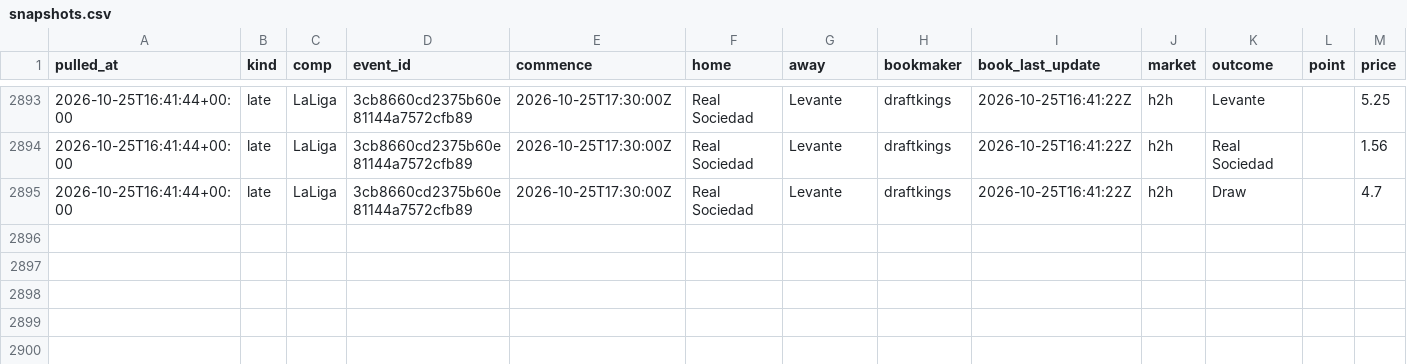
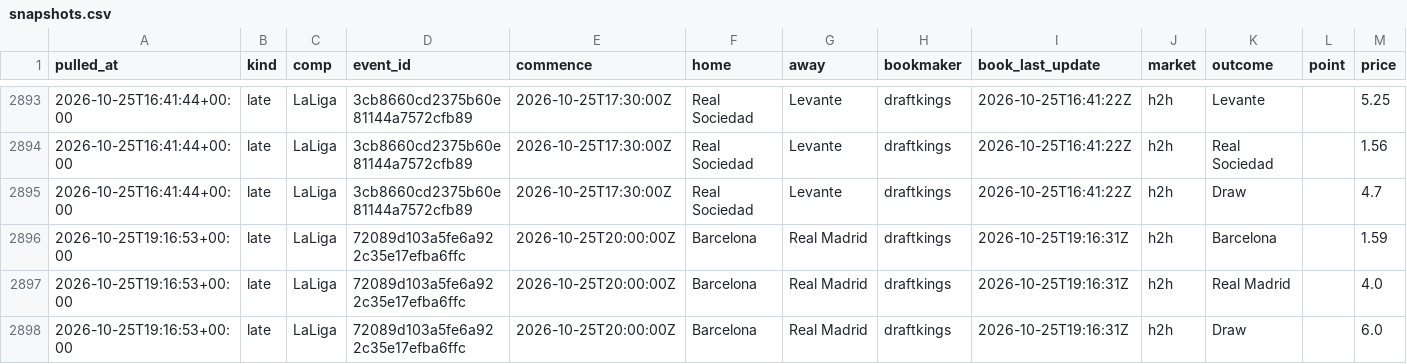
Before and after one commit to alcadiomontes03/match-engine-odds, a CSV file: data/odds/snapshots.csv, drawn as a sheet; only a part is shown, gaps mark what is left out.

```diff
--- a/data/odds/snapshots.csv
+++ b/data/odds/snapshots.csv
@@ -2895 +2895,4 @@ pulled_at,kind,comp,event_id,commence,home,away,bookmaker,book_last_update,marke
 2026-10-25T16:41:44+00:00,late,LaLiga,3cb8660cd2375b60e81144a7572cfb89,2026-10-25T17:30:00Z,Real Sociedad,Levante,draftkings,2026-10-25T16:41:22Z,h2h,Draw,,4.7
+2026-10-25T19:16:53+00:00,late,LaLiga,72089d103a5fe6a922c35e17efba6ffc,2026-10-25T20:00:00Z,Barcelona,Real Madrid,draftkings,2026-10-25T19:16:31Z,h2h,Barcelona,,1.59
+2026-10-25T19:16:53+00:00,late,LaLiga,72089d103a5fe6a922c35e17efba6ffc,2026-10-25T20:00:00Z,Barcelona,Real Madrid,draftkings,2026-10-25T19:16:31Z,h2h,Real Madrid,,4.0
+2026-10-25T19:16:53+00:00,late,LaLiga,72089d103a5fe6a922c35e17efba6ffc,2026-10-25T20:00:00Z,Barcelona,Real Madrid,draftkings,2026-10-25T19:16:31Z,h2h,Draw,,6.0
```
Also changed, not shown: data/odds/quota.csv, 4 other files.
